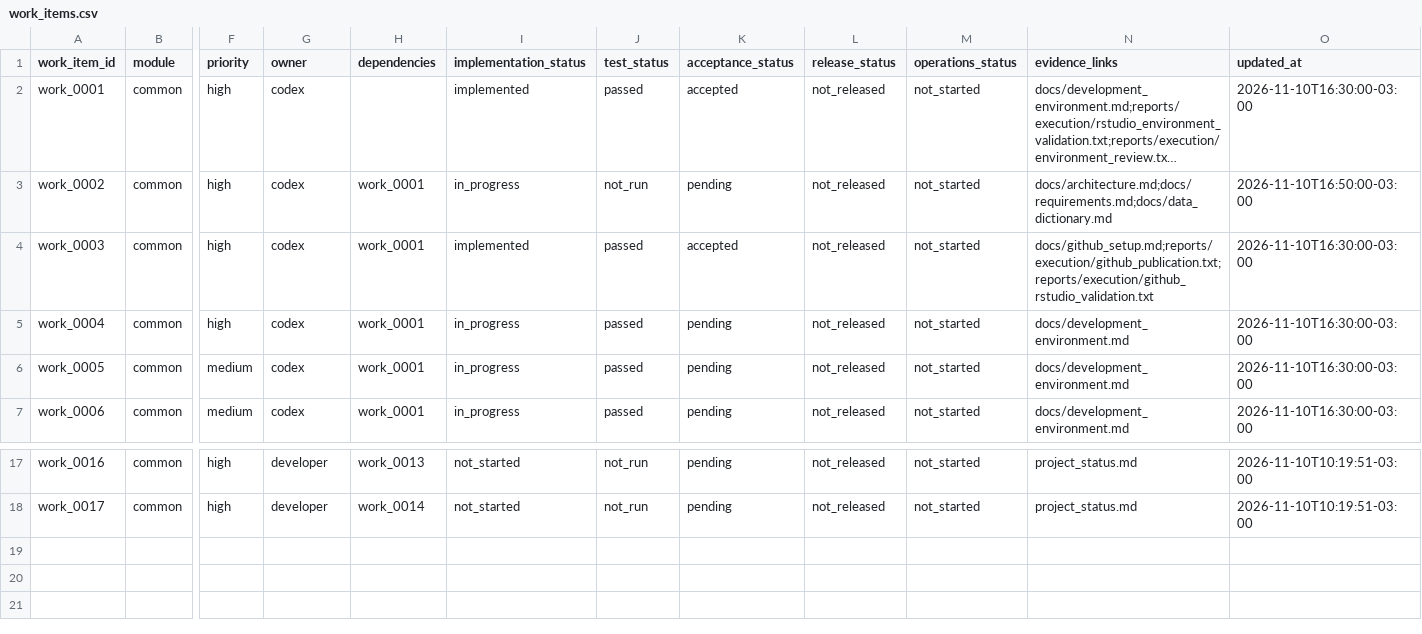
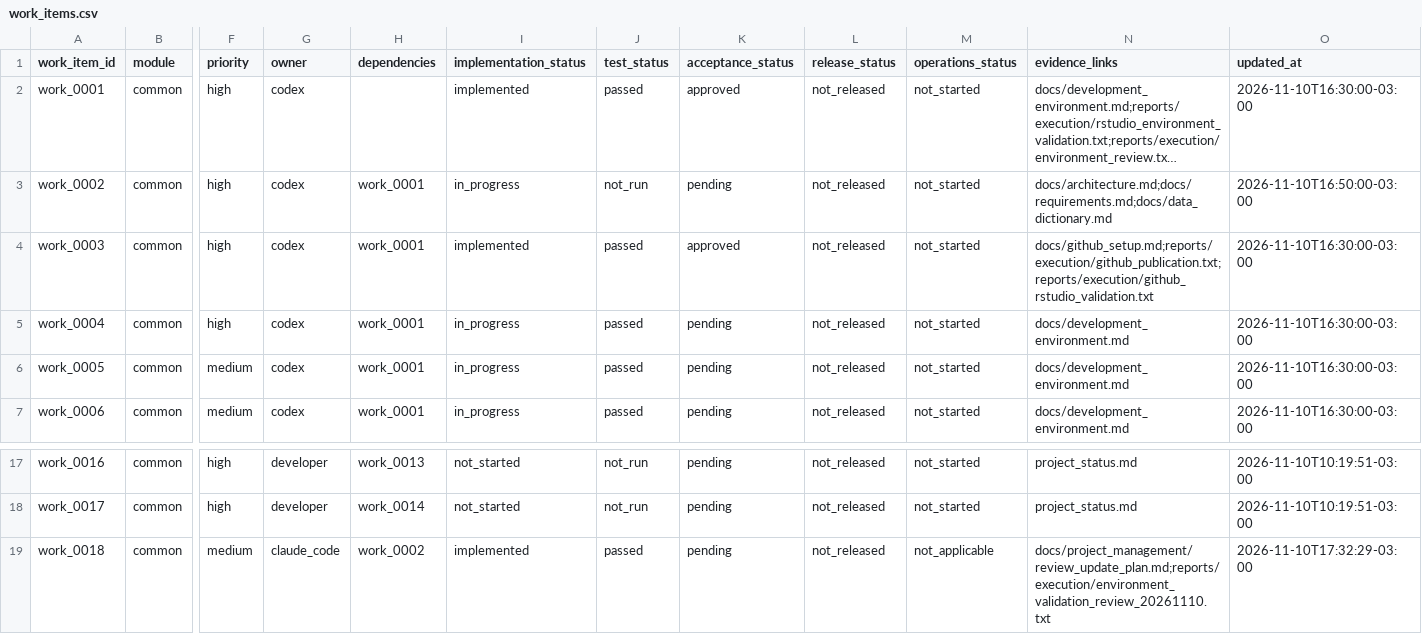
Before and after one commit to amarallr/taxminer, a CSV file: docs/project_management/work_items.csv, drawn as a sheet; only a part is shown, gaps mark what is left out; long unchanged cells end in …; rows hold the shown columns only; the diff names each change by its address in the sheet, - before the commit and + after, or states it on an @@ line.

```diff
--- a/docs/project_management/work_items.csv
+++ b/docs/project_management/work_items.csv
-K2 (acceptance_status): accepted
+K2 (acceptance_status): approved
-K4 (acceptance_status): accepted
+K4 (acceptance_status): approved
+row 19: work_0018 | common | medium | claude_code | work_0002 | implemented | passed | pending | not_released | not_applicable | docs/project_management/review_update_plan.md;reports/execution/environment_validation_review_20261110.txt | 2026-11-10T17:32:29-03:00
```
Also changed, not shown: docs/project_management/requirements_register.csv, docs/project_management/risk_register.csv, 29 other files.
